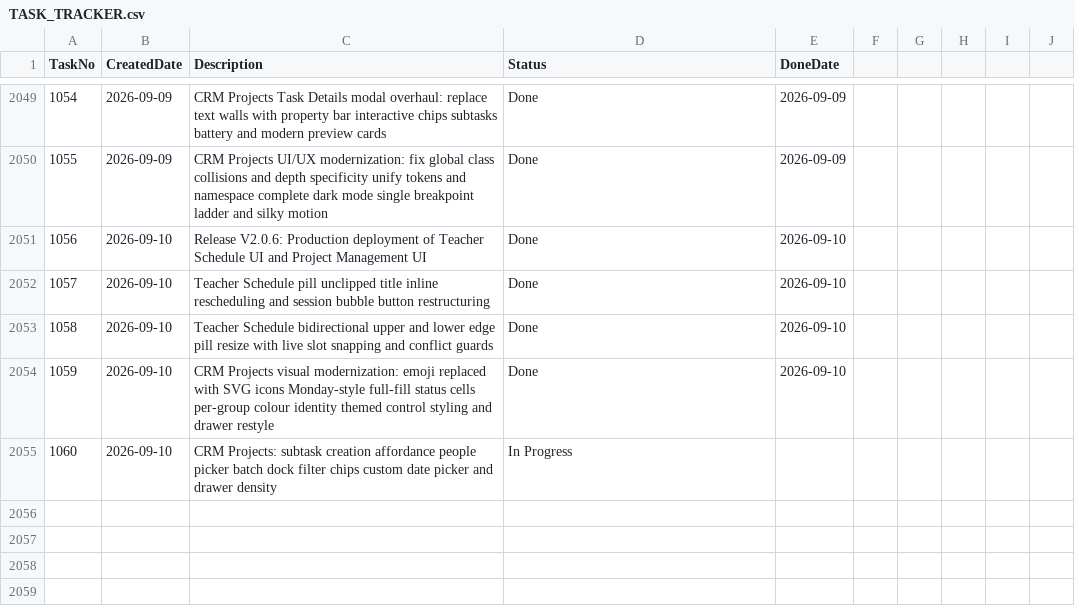
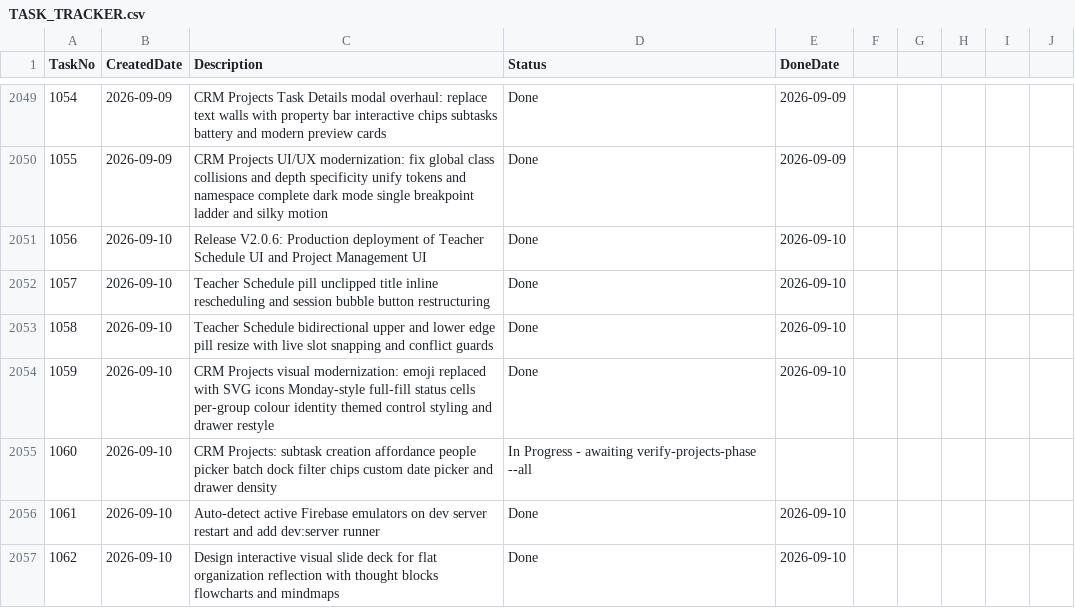
Before and after one commit to huathanhnam95-del/demoproject, a CSV file: TASK_TRACKER.csv, drawn as a sheet; only a part is shown, gaps mark what is left out.

```diff
--- a/TASK_TRACKER.csv
+++ b/TASK_TRACKER.csv
@@ -2054,2 +2054,4 @@ TaskNo,CreatedDate,Description,Status,DoneDate
 1059,2026-09-10,CRM Projects visual modernization: emoji replaced with SVG icons Monday-style full-fill status cells per-group colour identity themed control styling and drawer restyle,Done,2026-09-10
-1060,2026-09-10,CRM Projects: subtask creation affordance people picker batch dock filter chips custom date picker and drawer density,In Progress,
+1060,2026-09-10,CRM Projects: subtask creation affordance people picker batch dock filter chips custom date picker and drawer density,In Progress - awaiting verify-projects-phase --all,
+1061,2026-09-10,Auto-detect active Firebase emulators on dev server restart and add dev:server runner,Done,2026-09-10
+1062,2026-09-10,Design interactive visual slide deck for flat organization reflection with thought blocks flowcharts and mindmaps,Done,2026-09-10
```
Also changed, not shown: 7 other files.
